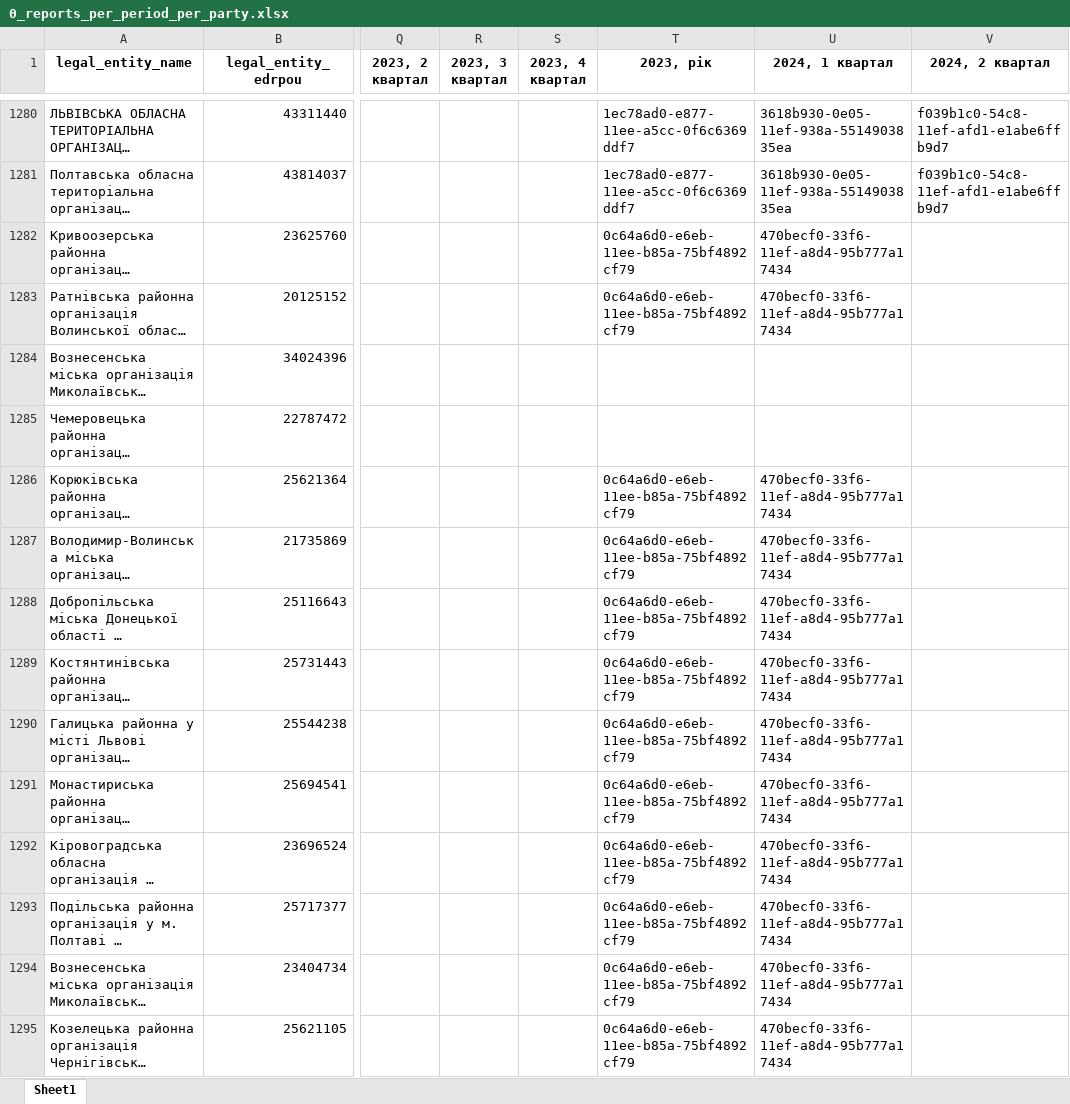
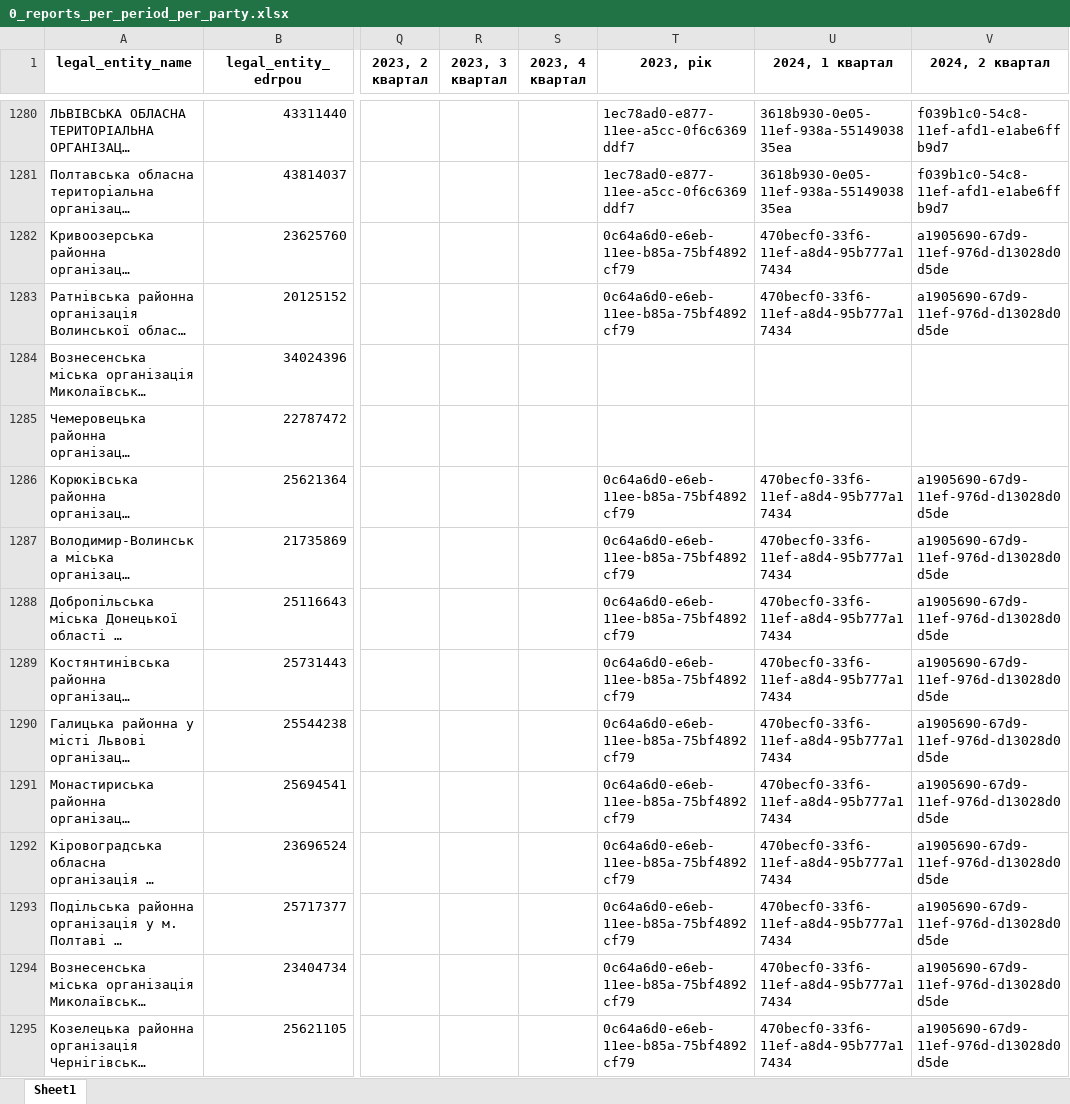
Before and after one commit to texty/politdata_nazk_tables, an Excel workbook: data/excel_tables/0_reports_per_period_per_party.xlsx, sheet Sheet1, drawn as a sheet; only a part is shown, gaps mark what is left out; long unchanged cells end in …; values as stored, in another font and other column widths than the file's, no borders; the diff covers the shown part only; the diff names each change by its address in the sheet, - before the commit and + after, or states it on an @@ line.

Commit message:
data update

```diff
--- a/data/excel_tables/0_reports_per_period_per_party.xlsx (sheet Sheet1)
+++ b/data/excel_tables/0_reports_per_period_per_party.xlsx (sheet Sheet1)
-V1282:V1283 (2024, 2 квартал): (empty)
+V1282:V1283 (2024, 2 квартал): a1905690-67d9-11ef-976d-d13028d0d5de
-V1286:V1295 (2024, 2 квартал): (empty)
+V1286:V1295 (2024, 2 квартал): a1905690-67d9-11ef-976d-d13028d0d5de
```
Also changed, not shown: 228 edited cells elsewhere in this sheet, data/excel_tables/0_report_duplcates.xlsx, data/excel_tables/3.1_property_objects.xlsx, 19 other files.
